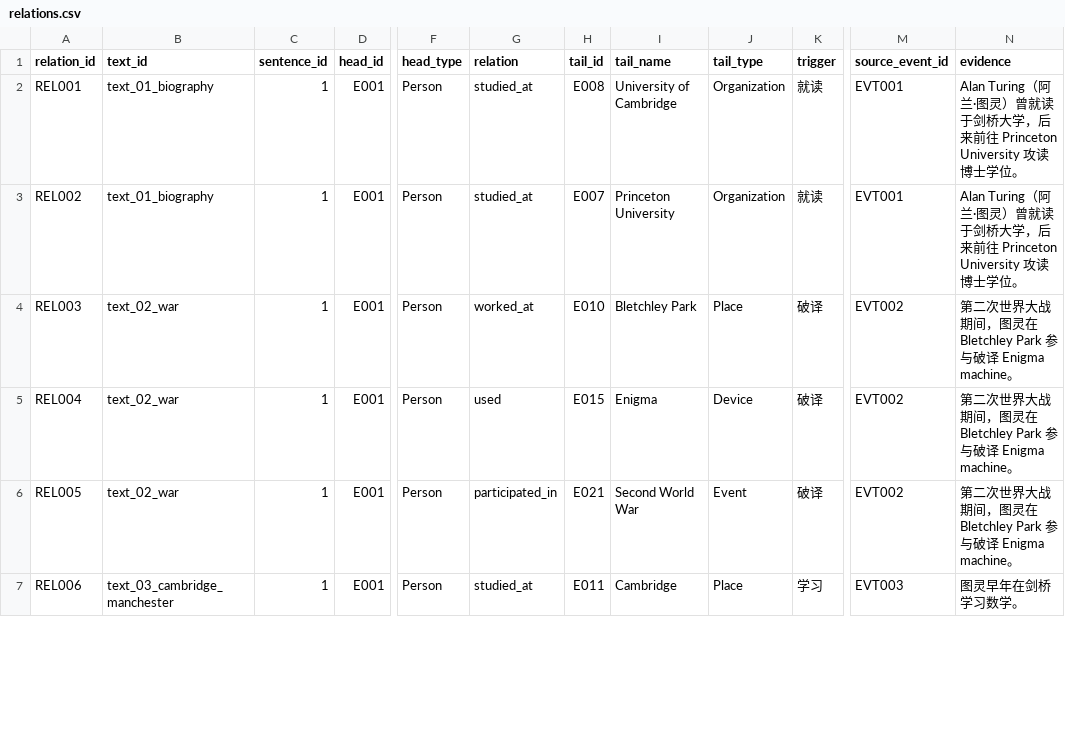
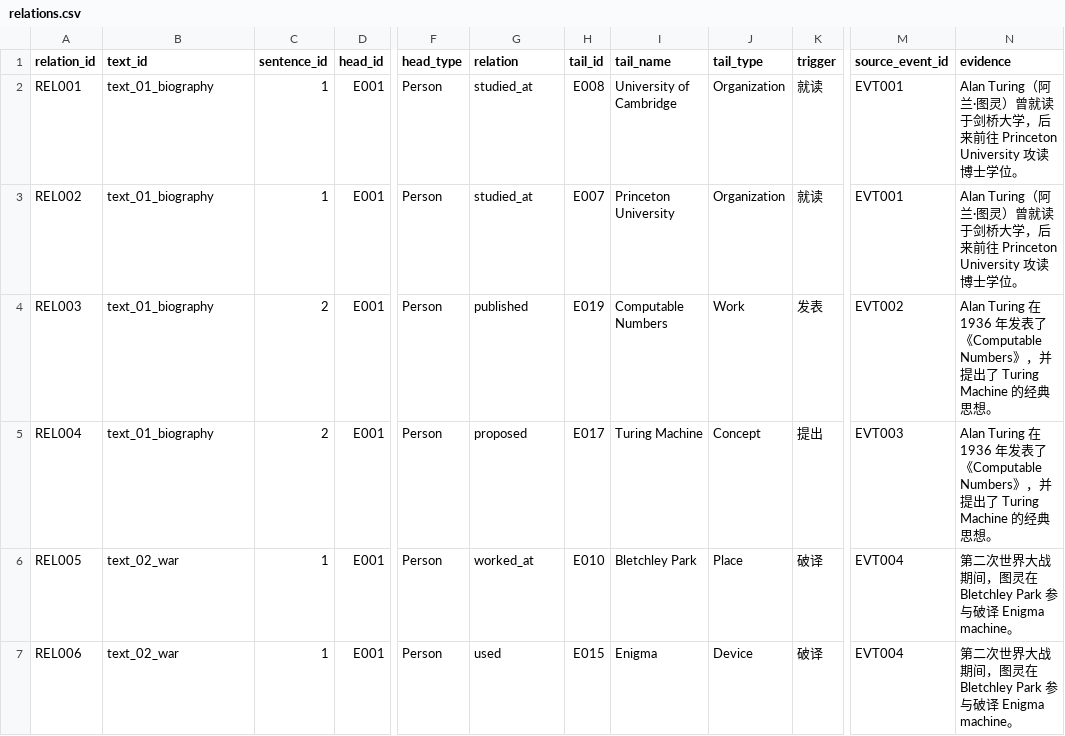
Before and after one commit to KeeperHihi/knowledge-graph, a CSV file: data/output/relations.csv, drawn as a sheet; only a part is shown, gaps mark what is left out; the diff covers the shown part only; the diff names each change by its address in the sheet, - before the commit and + after, or states it on an @@ line.

```diff
--- a/data/output/relations.csv
+++ b/data/output/relations.csv
-B4:B5 (text_id): text_02_war
+B4:B5 (text_id): text_01_biography
-C4:C5 (sentence_id): 1
+C4:C5 (sentence_id): 2
-G4 (relation): worked_at
+G4 (relation): published
-H4 (tail_id): E010
+H4 (tail_id): E019
-I4 (tail_name): Bletchley Park
+I4 (tail_name): Computable Numbers
-J4 (tail_type): Place
+J4 (tail_type): Work
-K4 (trigger): 破译
+K4 (trigger): 发表
-N4:N5 (evidence): 第二次世界大战期间，图灵在 Bletchley Park 参与破译 Enigma machine。
+N4:N5 (evidence): Alan Turing 在 1936 年发表了《Computable Numbers》，并提出了 Turing Machine 的经典思想。
-G5 (relation): used
+G5 (relation): proposed
-H5 (tail_id): E015
+H5 (tail_id): E017
-I5 (tail_name): Enigma
+I5 (tail_name): Turing Machine
-J5 (tail_type): Device
+J5 (tail_type): Concept
-K5 (trigger): 破译
+K5 (trigger): 提出
-M5 (source_event_id): EVT002
+M5 (source_event_id): EVT003
-G6 (relation): participated_in
+G6 (relation): worked_at
-H6 (tail_id): E021
+H6 (tail_id): E010
-I6 (tail_name): Second World War
+I6 (tail_name): Bletchley Park
-J6 (tail_type): Event
+J6 (tail_type): Place
-M6 (source_event_id): EVT002
+M6 (source_event_id): EVT004
-B7 (text_id): text_03_cambridge_manchester
+B7 (text_id): text_02_war
-G7 (relation): studied_at
+G7 (relation): used
-H7 (tail_id): E011
+H7 (tail_id): E015
-I7 (tail_name): Cambridge
+I7 (tail_name): Enigma
-J7 (tail_type): Place
+J7 (tail_type): Device
-K7 (trigger): 学习
+K7 (trigger): 破译
-M7 (source_event_id): EVT003
+M7 (source_event_id): EVT004
-N7 (evidence): 图灵早年在剑桥学习数学。
+N7 (evidence): 第二次世界大战期间，图灵在 Bletchley Park 参与破译 Enigma machine。
```
Also changed, not shown: 7 added rows and 70 edited cells elsewhere in this file, data/output/triples.csv, 23 other files.
